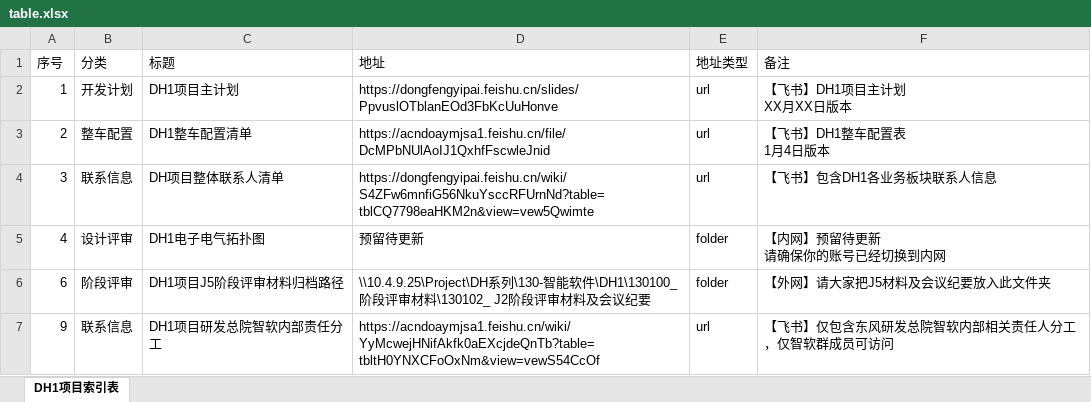
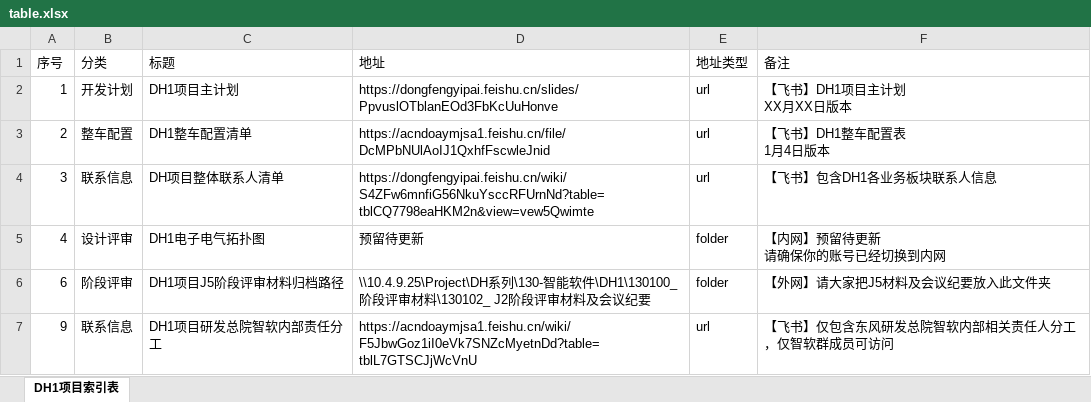
Before and after one commit to Cybereign/DH1SecurityConfig, an Excel workbook: table.xlsx, sheet DH1项目索引表, drawn as a sheet; values as stored, in another font and other column widths than the file's, no borders; the diff names each change by its address in the sheet, - before the commit and + after, or states it on an @@ line.

Commit message:
自动同步表格数据 - 2026/1/8 20:50:39 - 共6条记录

```diff
--- a/table.xlsx (sheet DH1项目索引表)
+++ b/table.xlsx (sheet DH1项目索引表)
-D7 (地址): https://acndoaymjsa1.feishu.cn/wiki/YyMcwejHNifAkfk0aEXcjdeQnTb?table=tbltH0YNXCFoOxNm&view=vewS54CcOf
+D7 (地址): https://acndoaymjsa1.feishu.cn/wiki/F5JbwGoz1iI0eVk7SNZcMyetnDd?table=tblL7GTSCJjWcVnU
```
